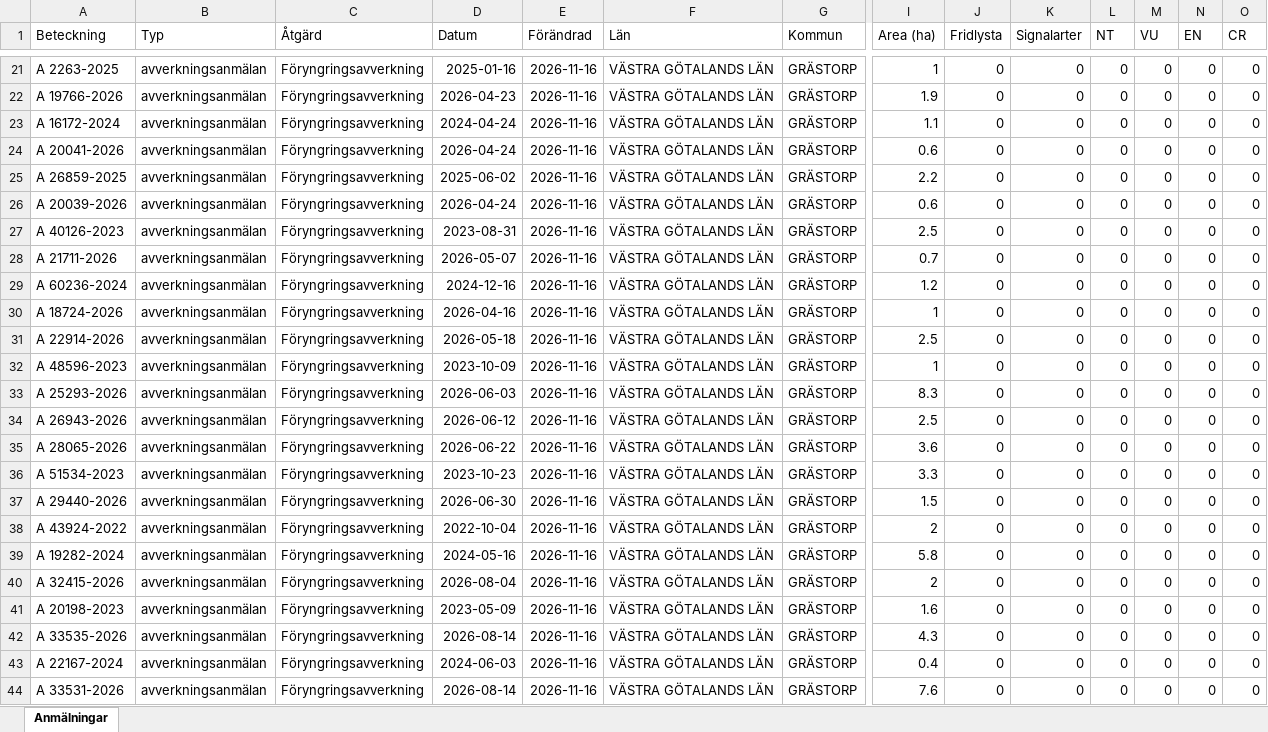
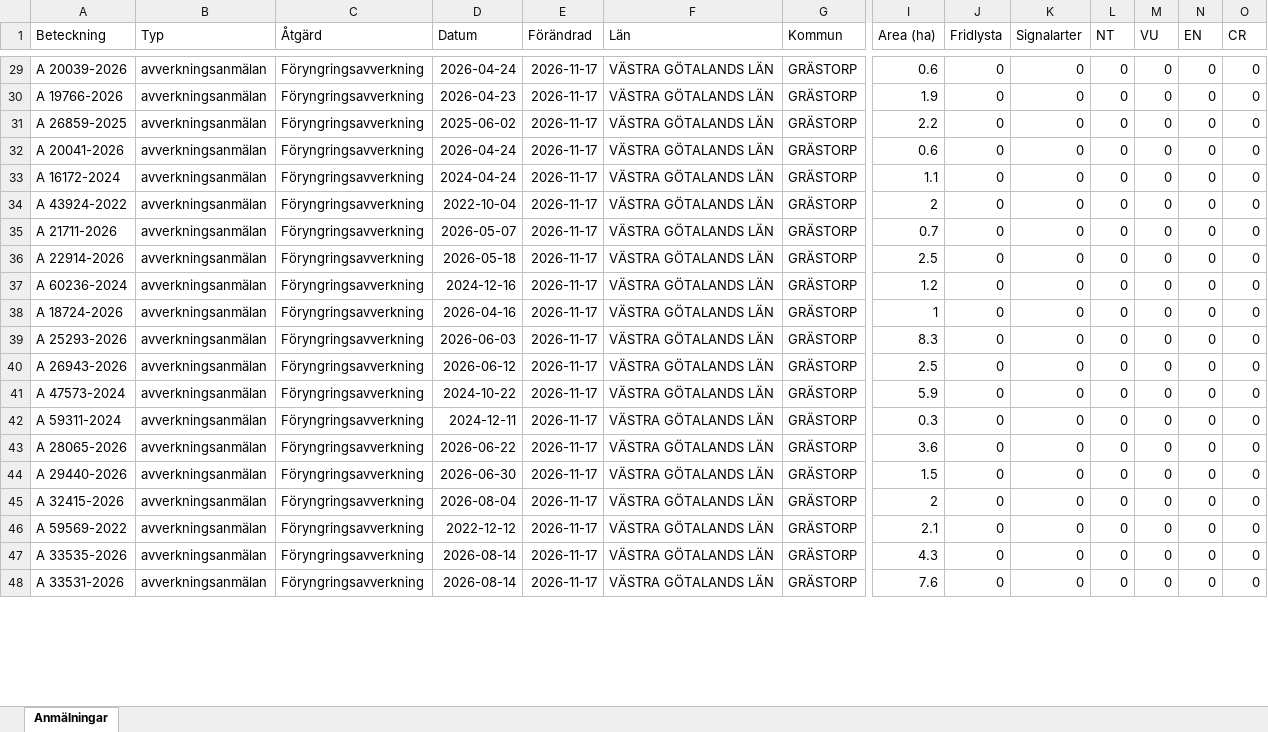
Before and after one commit to klasma/Logging_1444, an Excel workbook: Översikt GRÄSTORP.xlsx, sheet Anmälningar, drawn as a sheet; only a part is shown, gaps mark what is left out; values as stored, in another font and other column widths than the file's, no borders; removed rows and columns are numbered as before the commit, all else as after; rows hold the shown columns only; the diff covers the shown part only; the diff names each change by its address in the sheet, - before the commit and + after, or states it on an @@ line.

```diff
--- a/Översikt GRÄSTORP.xlsx (sheet Anmälningar)
+++ b/Översikt GRÄSTORP.xlsx (sheet Anmälningar)
-A29 (Beteckning): A 2263-2025
+A29 (Beteckning): A 20039-2026
-D29 (Datum): 2025-01-16
+D29 (Datum): 2026-04-24
-E29:E32 (Förändrad): 2026-11-16
+E29:E32 (Förändrad): 2026-11-17
-I29 (Area (ha)): 1
+I29 (Area (ha)): 0.6
-A31 (Beteckning): A 16172-2024
+A31 (Beteckning): A 26859-2025
-D31 (Datum): 2024-04-24
+D31 (Datum): 2025-06-02
-I31 (Area (ha)): 1.1
+I31 (Area (ha)): 2.2
-row 25: A 26859-2025 | avverkningsanmälan | Föryngringsavverkning | 2025-06-02 | 2026-11-16 | VÄSTRA GÖTALANDS LÄN | GRÄSTORP | 2.2 | 0 | 0 | 0 | 0 | 0 | 0
-A33 (Beteckning): A 20039-2026
+A33 (Beteckning): A 16172-2024
-D33 (Datum): 2026-04-24
+D33 (Datum): 2024-04-24
-E33:E35 (Förändrad): 2026-11-16
+E33:E35 (Förändrad): 2026-11-17
-I33 (Area (ha)): 0.6
+I33 (Area (ha)): 1.1
-A34 (Beteckning): A 40126-2023
+A34 (Beteckning): A 43924-2022
-D34 (Datum): 2023-08-31
+D34 (Datum): 2022-10-04
-I34 (Area (ha)): 2.5
+I34 (Area (ha)): 2
+row 36: A 22914-2026 | avverkningsanmälan | Föryngringsavverkning | 2026-05-18 | 2026-11-17 | VÄSTRA GÖTALANDS LÄN | GRÄSTORP | 2.5 | 0 | 0 | 0 | 0 | 0 | 0
-E37:E38 (Förändrad): 2026-11-16
+E37:E38 (Förändrad): 2026-11-17
-row 31: A 22914-2026 | avverkningsanmälan | Föryngringsavverkning | 2026-05-18 | 2026-11-16 | VÄSTRA GÖTALANDS LÄN | GRÄSTORP | 2.5 | 0 | 0 | 0 | 0 | 0 | 0
-row 32: A 48596-2023 | avverkningsanmälan | Föryngringsavverkning | 2023-10-09 | 2026-11-16 | VÄSTRA GÖTALANDS LÄN | GRÄSTORP | 1 | 0 | 0 | 0 | 0 | 0 | 0
-E39:E40 (Förändrad): 2026-11-16
+E39:E40 (Förändrad): 2026-11-17
+row 41: A 47573-2024 | avverkningsanmälan | Föryngringsavverkning | 2024-10-22 | 2026-11-17 | VÄSTRA GÖTALANDS LÄN | GRÄSTORP | 5.9 | 0 | 0 | 0 | 0 | 0 | 0
+row 42: A 59311-2024 | avverkningsanmälan | Föryngringsavverkning | 2024-12-11 | 2026-11-17 | VÄSTRA GÖTALANDS LÄN | GRÄSTORP | 0.3 | 0 | 0 | 0 | 0 | 0 | 0
-E43 (Förändrad): 2026-11-16
+E43 (Förändrad): 2026-11-17
-row 36: A 51534-2023 | avverkningsanmälan | Föryngringsavverkning | 2023-10-23 | 2026-11-16 | VÄSTRA GÖTALANDS LÄN | GRÄSTORP | 3.3 | 0 | 0 | 0 | 0 | 0 | 0
-E44 (Förändrad): 2026-11-16
+E44 (Förändrad): 2026-11-17
-row 38: A 43924-2022 | avverkningsanmälan | Föryngringsavverkning | 2022-10-04 | 2026-11-16 | VÄSTRA GÖTALANDS LÄN | GRÄSTORP | 2 | 0 | 0 | 0 | 0 | 0 | 0
-row 39: A 19282-2024 | avverkningsanmälan | Föryngringsavverkning | 2024-05-16 | 2026-11-16 | VÄSTRA GÖTALANDS LÄN | GRÄSTORP | 5.8 | 0 | 0 | 0 | 0 | 0 | 0
-E45:E47 (Förändrad): 2026-11-16
+E45:E47 (Förändrad): 2026-11-17
-A46 (Beteckning): A 20198-2023
+A46 (Beteckning): A 59569-2022
-D46 (Datum): 2023-05-09
+D46 (Datum): 2022-12-12
-I46 (Area (ha)): 1.6
+I46 (Area (ha)): 2.1
-row 43: A 22167-2024 | avverkningsanmälan | Föryngringsavverkning | 2024-06-03 | 2026-11-16 | VÄSTRA GÖTALANDS LÄN | GRÄSTORP | 0.4 | 0 | 0 | 0 | 0 | 0 | 0
-E48 (Förändrad): 2026-11-16
+E48 (Förändrad): 2026-11-17
```
Also changed, not shown: 8 added rows, 4 removed rows and 82 edited cells elsewhere in this sheet, artfynd/A 31076-2022 artfynd.xlsx, 6 other files.
